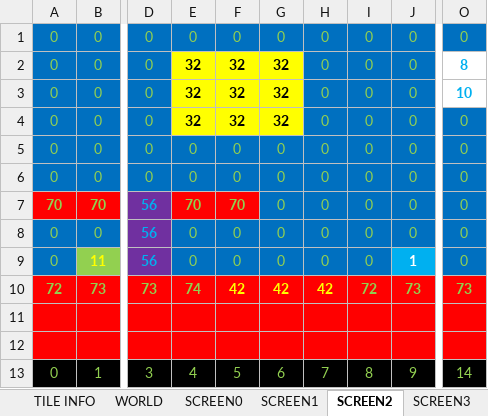
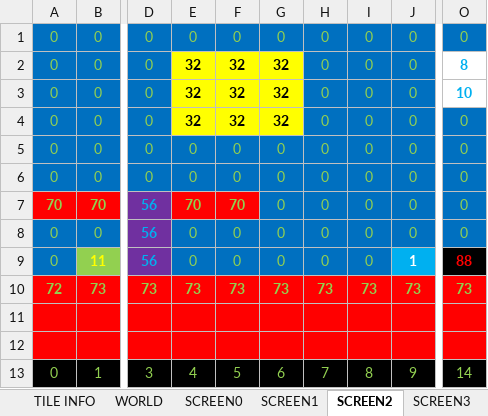
Before and after one commit to cmgonzalez/gandalf, an Excel workbook: map/gandalf_map.xlsm, sheet SCREEN2, drawn as a sheet; only a part is shown, gaps mark what is left out; values as stored, in another font and other column widths than the file's, no borders; charts and pictures not drawn; the diff names each change by its address in the sheet, - before the commit and + after, or states it on an @@ line.

```diff
--- a/map/gandalf_map.xlsm (sheet SCREEN2)
+++ b/map/gandalf_map.xlsm (sheet SCREEN2)
-O9: 0
+O9: 88
@@ O9 fill: #0070C0 → #000000, bold: off → on, text colour: #92D050 → #FF0000 @@
-E10: 74
+E10: 73
-F10: 42
+F10: 73
-F10:H10 text colour: #FFFF00
+F10:H10 text colour: #92D050
-G10: 42
+G10: 73
-H10: 42
+H10: 73
-I10: 72
+I10: 73
```
Also changed, not shown: sheet SCREEN1, sheet TILE INFO, sheet SCREEN5, sheet SCREEN0, sheet WORLD, charts or pictures, 21 other files.
